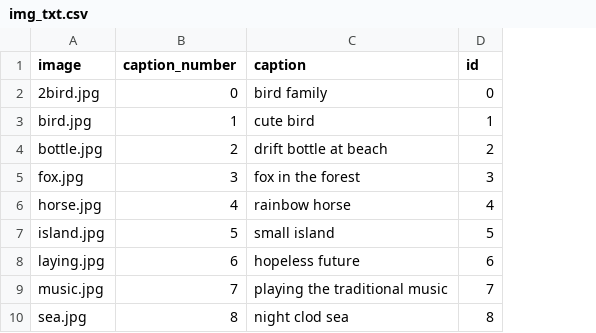
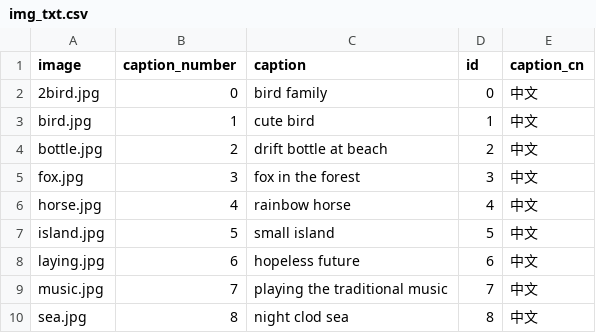
Before and after one commit to ZhangLe59151/sg-dataset, a CSV file: image/img_txt.csv, drawn as a sheet; only a part is shown; the diff names each change by its address in the sheet, - before the commit and + after, or states it on an @@ line.

Commit message:
Update img_txt.csv

```diff
--- a/image/img_txt.csv
+++ b/image/img_txt.csv
+column E (caption_cn), rows 2-10: all 中文
```
